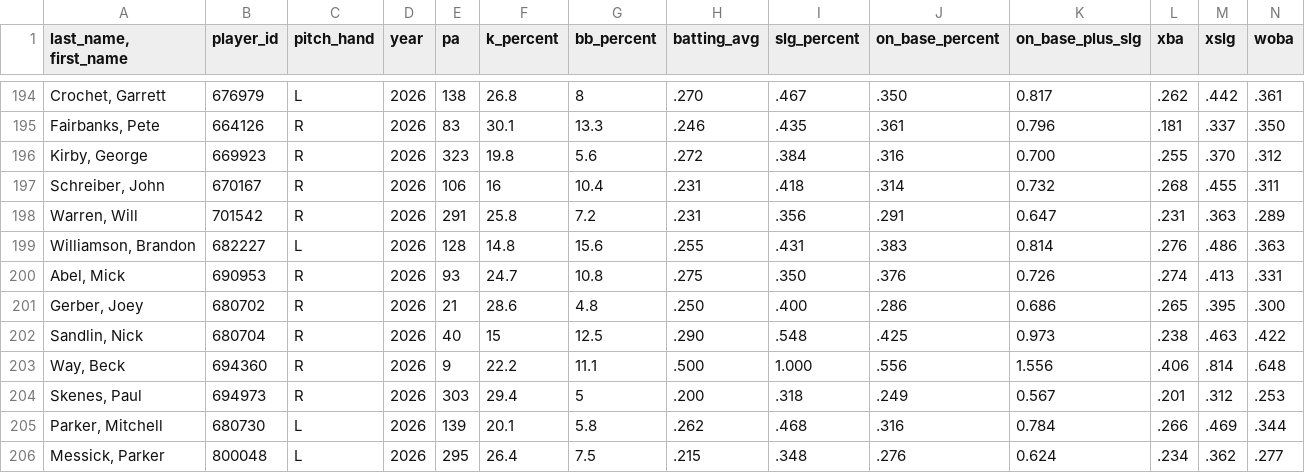
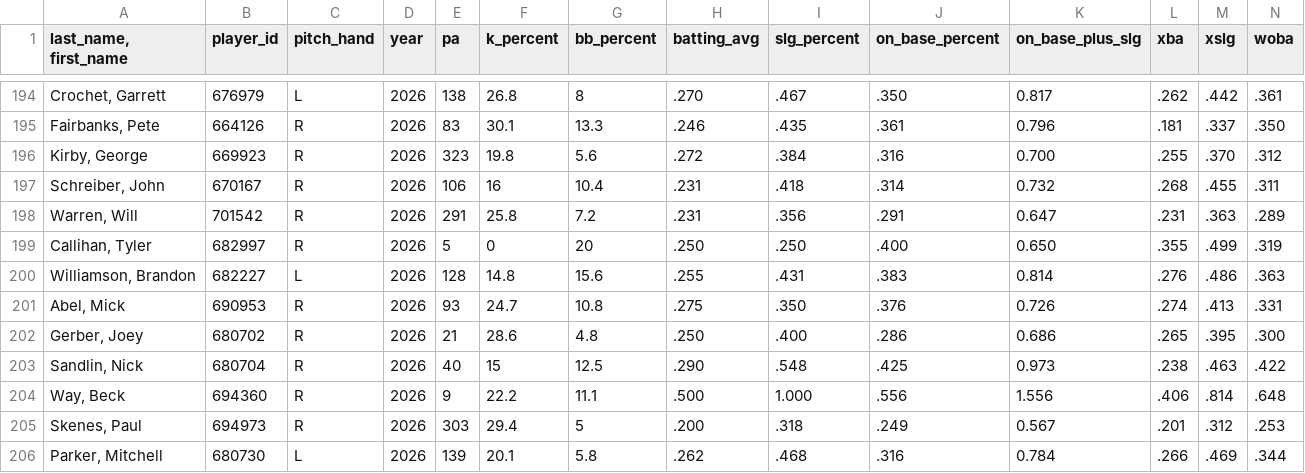
Before and after one commit to Mrbets850/mlb-data-app, a CSV file: Data:savant_pitcher_stats.csv, drawn as a sheet; only a part is shown, gaps mark what is left out; the shorter side is filled out with more unchanged rows; rows hold the shown columns only; the diff names each change by its address in the sheet, - before the commit and + after, or states it on an @@ line.

```diff
--- a/Data:savant_pitcher_stats.csv
+++ b/Data:savant_pitcher_stats.csv
+row 199: Callihan, Tyler | 682997 | R | 2026 | 5 | 0 | 20 | .250 | .250 | .400 | 0.650 | .355 | .499 | .319
```
Also changed, not shown: Data:savant_batters_all.csv.csv, Data:savant_pitchers.csv.csv.
